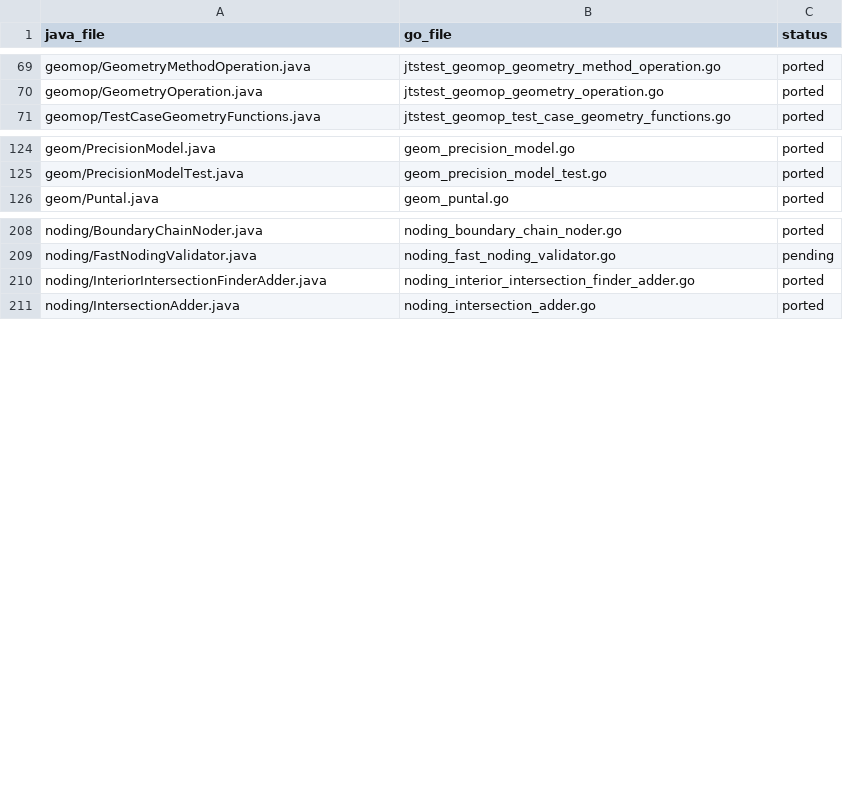
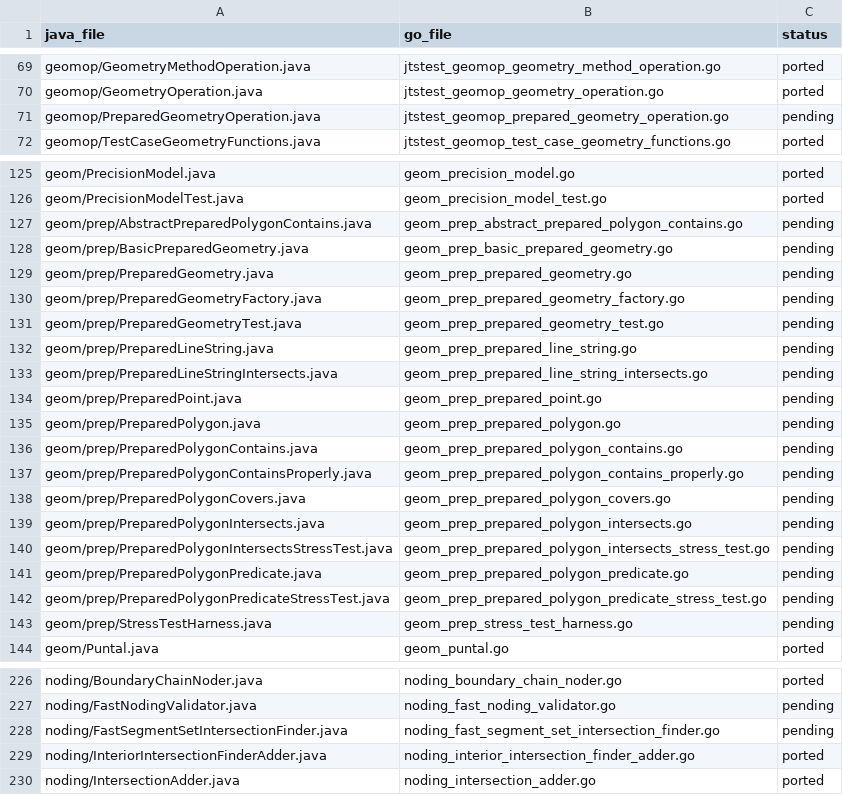
Before and after one commit to peterstace/simplefeatures, a CSV file: internal/jtsport/MANIFEST.csv, drawn as a sheet; only a part is shown, gaps mark what is left out; the diff covers the shown part only; the diff names each change by its address in the sheet, - before the commit and + after, or states it on an @@ line.

Commit message:
Add porting plan and manifest entries for prepared geometries

```diff
--- a/internal/jtsport/MANIFEST.csv
+++ b/internal/jtsport/MANIFEST.csv
+row 71: geomop/PreparedGeometryOperation.java | jtstest_geomop_prepared_geometry_operation.go | pending
+row 127: geom/prep/AbstractPreparedPolygonContains.java | geom_prep_abstract_prepared_polygon_contains.go | pending
+row 128: geom/prep/BasicPreparedGeometry.java | geom_prep_basic_prepared_geometry.go | pending
+row 129: geom/prep/PreparedGeometry.java | geom_prep_prepared_geometry.go | pending
+row 130: geom/prep/PreparedGeometryFactory.java | geom_prep_prepared_geometry_factory.go | pending
+row 131: geom/prep/PreparedGeometryTest.java | geom_prep_prepared_geometry_test.go | pending
+row 132: geom/prep/PreparedLineString.java | geom_prep_prepared_line_string.go | pending
+row 133: geom/prep/PreparedLineStringIntersects.java | geom_prep_prepared_line_string_intersects.go | pending
+row 134: geom/prep/PreparedPoint.java | geom_prep_prepared_point.go | pending
+row 135: geom/prep/PreparedPolygon.java | geom_prep_prepared_polygon.go | pending
+row 136: geom/prep/PreparedPolygonContains.java | geom_prep_prepared_polygon_contains.go | pending
+row 137: geom/prep/PreparedPolygonContainsProperly.java | geom_prep_prepared_polygon_contains_properly.go | pending
+row 138: geom/prep/PreparedPolygonCovers.java | geom_prep_prepared_polygon_covers.go | pending
+row 139: geom/prep/PreparedPolygonIntersects.java | geom_prep_prepared_polygon_intersects.go | pending
+row 140: geom/prep/PreparedPolygonIntersectsStressTest.java | geom_prep_prepared_polygon_intersects_stress_test.go | pending
+row 141: geom/prep/PreparedPolygonPredicate.java | geom_prep_prepared_polygon_predicate.go | pending
+row 142: geom/prep/PreparedPolygonPredicateStressTest.java | geom_prep_prepared_polygon_predicate_stress_test.go | pending
+row 143: geom/prep/StressTestHarness.java | geom_prep_stress_test_harness.go | pending
+row 228: noding/FastSegmentSetIntersectionFinder.java | noding_fast_segment_set_intersection_finder.go | pending
```
Also changed, not shown: 2 added rows elsewhere in this file, 2 other files.
